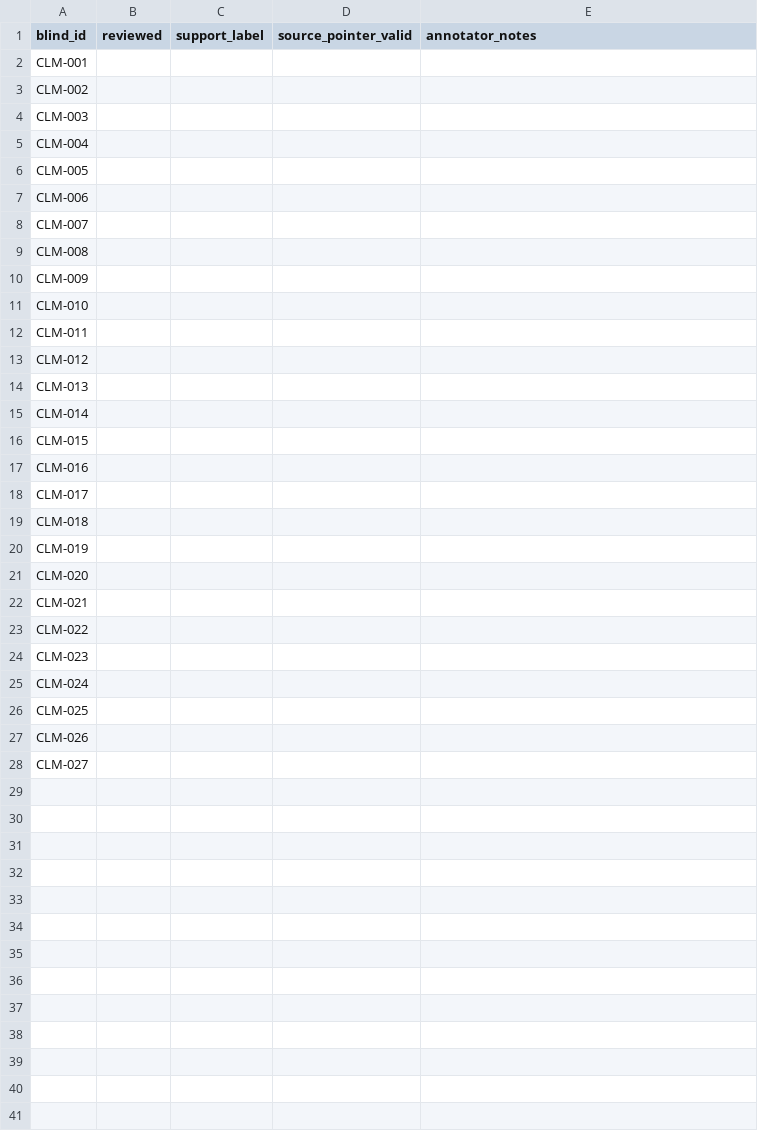
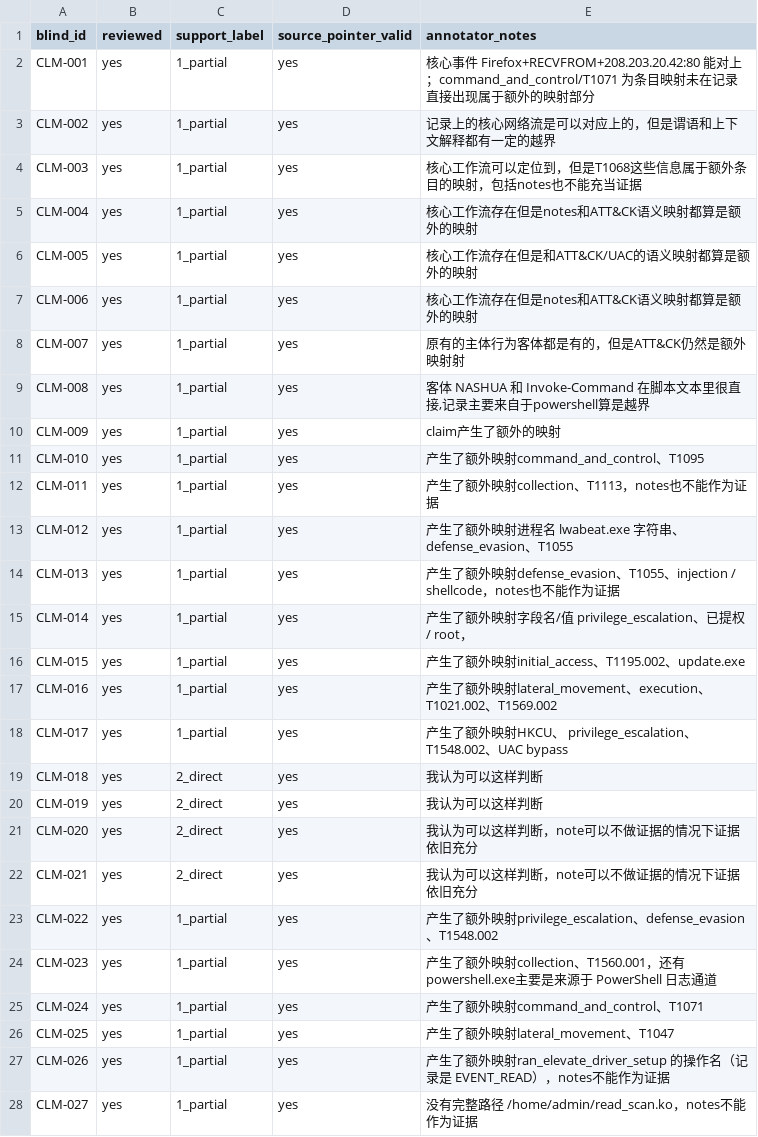
Before and after one commit to Katr1na9/project05-zotero-research, a CSV file: 09-experiments/annotation/c07_c11_v0.2/annotator_A/claim_annotations.csv, drawn as a sheet.

```diff
--- a/09-experiments/annotation/c07_c11_v0.2/annotator_A/claim_annotations.csv
+++ b/09-experiments/annotation/c07_c11_v0.2/annotator_A/claim_annotations.csv
@@ -1,28 +1,28 @@
 blind_id,reviewed,support_label,source_pointer_valid,annotator_notes
-CLM-001,,,,
-CLM-002,,,,
-CLM-003,,,,
-CLM-004,,,,
-CLM-005,,,,
-CLM-006,,,,
-CLM-007,,,,
-CLM-008,,,,
-CLM-009,,,,
-CLM-010,,,,
-CLM-011,,,,
-CLM-012,,,,
-CLM-013,,,,
-CLM-014,,,,
-CLM-015,,,,
-CLM-016,,,,
-CLM-017,,,,
-CLM-018,,,,
-CLM-019,,,,
-CLM-020,,,,
-CLM-021,,,,
-CLM-022,,,,
-CLM-023,,,,
-CLM-024,,,,
-CLM-025,,,,
-CLM-026,,,,
-CLM-027,,,,
+CLM-001,yes,1_partial,yes,核心事件 Firefox+RECVFROM+208.203.20.42:80 能对上；command_and_control/T1071 为条目映射未在记录直接出现属于额外的映射部分
+CLM-002,yes,1_partial,yes,记录上的核心网络流是可以对应上的，但是谓语和上下文解释都有一定的越界
+CLM-003,yes,1_partial,yes,核心工作流可以定位到，但是T1068这些信息属于额外条目的映射，包括notes也不能充当证据
+CLM-004,yes,1_partial,yes,核心工作流存在但是notes和ATT&CK语义映射都算是额外的映射
+CLM-005,yes,1_partial,yes,核心工作流存在但是和ATT&CK/UAC的语义映射都算是额外的映射
+CLM-006,yes,1_partial,yes,核心工作流存在但是notes和ATT&CK语义映射都算是额外的映射
+CLM-007,yes,1_partial,yes,原有的主体行为客体都是有的，但是ATT&CK仍然是额外映射射
+CLM-008,yes,1_partial,yes,"客体 NASHUA 和 Invoke-Command 在脚本文本里很直接,记录主要来自于powershell算是越界"
+CLM-009,yes,1_partial,yes,claim产生了额外的映射
+CLM-010,yes,1_partial,yes,产生了额外映射command_and_control、T1095
+CLM-011,yes,1_partial,yes,产生了额外映射collection、T1113，notes也不能作为证据
+CLM-012,yes,1_partial,yes,产生了额外映射进程名 lwabeat.exe 字符串、defense_evasion、T1055
+CLM-013,yes,1_partial,yes,产生了额外映射defense_evasion、T1055、injection / shellcode，notes也不能作为证据
+CLM-014,yes,1_partial,yes,产生了额外映射字段名/值 privilege_escalation、已提权 / root，
+CLM-015,yes,1_partial,yes,产生了额外映射initial_access、T1195.002、update.exe
+CLM-016,yes,1_partial,yes,产生了额外映射lateral_movement、execution、T1021.002、T1569.002
+CLM-017,yes,1_partial,yes,产生了额外映射HKCU、 privilege_escalation、T1548.002、UAC bypass
+CLM-018,yes,2_direct,yes,我认为可以这样判断
+CLM-019,yes,2_direct,yes,我认为可以这样判断
+CLM-020,yes,2_direct,yes,我认为可以这样判断，note可以不做证据的情况下证据依旧充分
+CLM-021,yes,2_direct,yes,我认为可以这样判断，note可以不做证据的情况下证据依旧充分
+CLM-022,yes,1_partial,yes,产生了额外映射privilege_escalation、defense_evasion、T1548.002
+CLM-023,yes,1_partial,yes,产生了额外映射collection、T1560.001，还有powershell.exe主要是来源于 PowerShell 日志通道
+CLM-024,yes,1_partial,yes,产生了额外映射command_and_control、T1071
+CLM-025,yes,1_partial,yes,产生了额外映射lateral_movement、T1047
+CLM-026,yes,1_partial,yes,产生了额外映射ran_elevate_driver_setup 的操作名（记录是 EVENT_READ），notes不能作为证据
+CLM-027,yes,1_partial,yes,没有完整路径 /home/admin/read_scan.ko，notes不能作为证据
```
Also changed, not shown: 09-experiments/annotation/c07_c11_v0.2/annotator_A/intent_annotations.csv, 09-experiments/annotation/c07_c11_v0.2/annotator_B/claim_annotations.csv, 27 other files.
